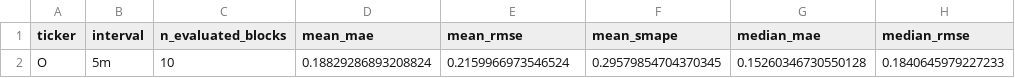
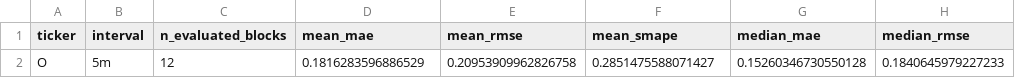
Before and after one commit to eleftheriosvarv/realty-income-chronos-live, a CSV file: realtime_o_chronos2_state/evaluation_summary.csv, drawn as a sheet; only a part is shown; the diff names each change by its address in the sheet, - before the commit and + after, or states it on an @@ line.

```diff
--- a/realtime_o_chronos2_state/evaluation_summary.csv
+++ b/realtime_o_chronos2_state/evaluation_summary.csv
-C2 (n_evaluated_blocks): 10
+C2 (n_evaluated_blocks): 12
-D2 (mean_mae): 0.18829286893208824
+D2 (mean_mae): 0.1816283596886529
-E2 (mean_rmse): 0.2159966973546524
+E2 (mean_rmse): 0.20953909962826758
-F2 (mean_smape): 0.29579854704370345
+F2 (mean_smape): 0.2851475588071427
```
Also changed, not shown: realtime_o_chronos2_state/evaluations.csv, realtime_o_chronos2_state/latest_forecast.csv, 3 other files.
